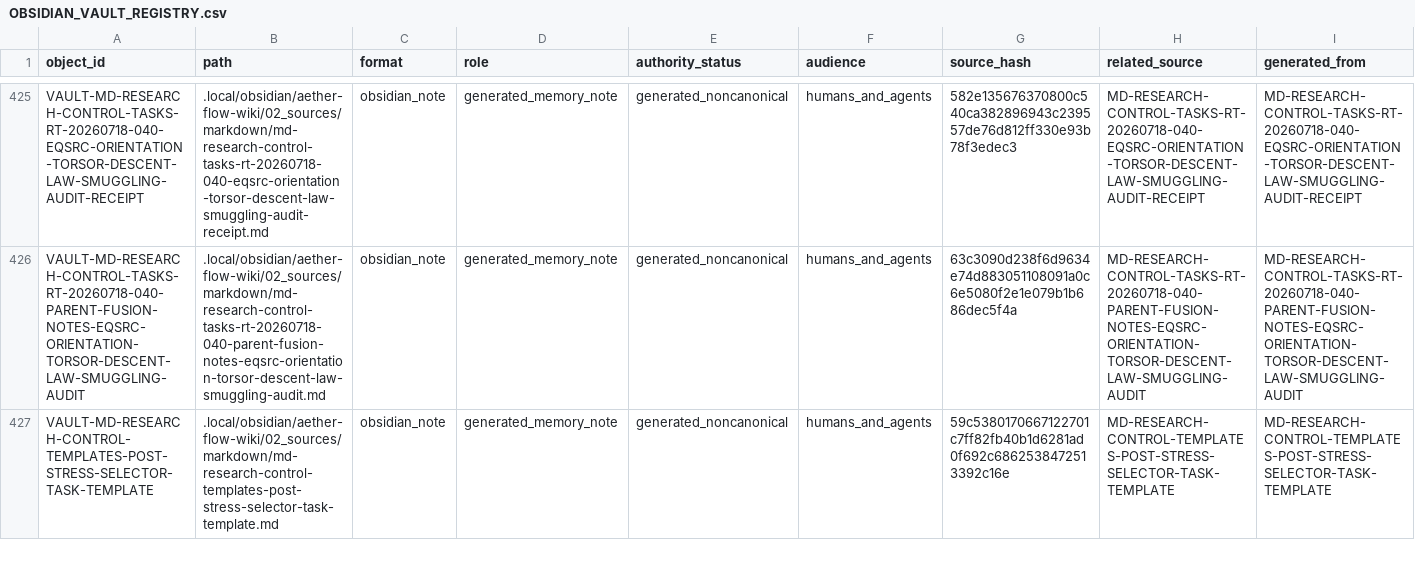
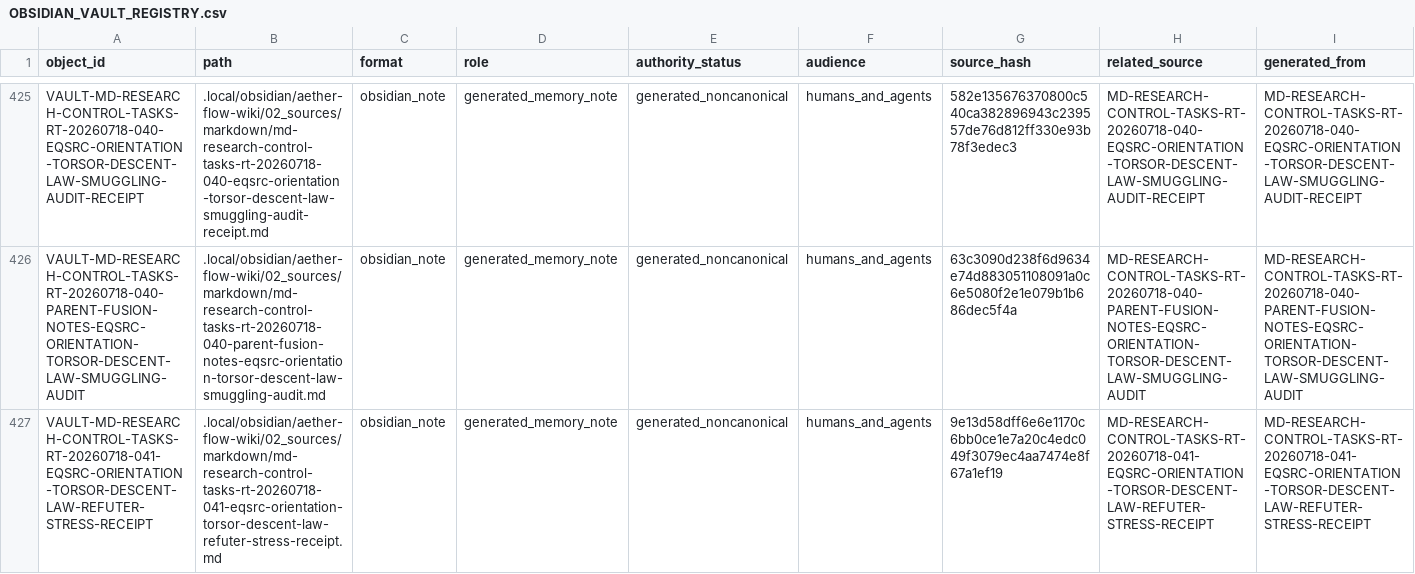
Before and after one commit to AngryOwlAI/The-AEther-Flow, a CSV file: registries/OBSIDIAN_VAULT_REGISTRY.csv, drawn as a sheet; only a part is shown, gaps mark what is left out; the shorter side is filled out with more unchanged rows; rows hold the shown columns only; the diff covers the shown part only; the diff names each change by its address in the sheet, - before the commit and + after, or states it on an @@ line.

Commit message:
Research control: RT-20260718-041 refuter@0.2.0--RT-20260718-041 completion
Decision: DDR-20260718-041

AgentJob: AJ-RT-20260718-041-001

Handoff: handoff-0766

Summary: RT-20260718-041 stressed unchanged exact proposal-only EqSrcOrientationTorsorDescentLaw_src^cand,v1. The conditional associated-state theorem core survives. The minimal two-point record supports three distinct equivariant descended lines; GL(2,2) acts transitively; each affine line-relation stabilizer has order eight; their common stabilizer is exactly all four translations; complement swaps the coordinate pair and fixes the diagonal; and source-record parity robustness remains underived. Current ontology supplies no independent partition provenance, preferred line or irrelevance law, physical morphism category, or source-record variation law. The exact result is scoped_obstruction with local candidate-cycle freeze and no adoption or ledger change.

Validation: memory sync PASS; final memory core PASS; research-control PASS; diff allowlist PASS

Push: not performed

```diff
--- a/registries/OBSIDIAN_VAULT_REGISTRY.csv
+++ b/registries/OBSIDIAN_VAULT_REGISTRY.csv
+row 427: VAULT-MD-RESEARCH-CONTROL-TASKS-RT-20260718-041-EQSRC-ORIENTATION-TORSOR-DESCENT-LAW-REFUTER-STRESS-RECEIPT | .local/obsidian/aether-flow-wiki/02_sources/markdown/md-research-control-tasks-rt-20260718-041-eqsrc-orientation-torsor-descent-law-refuter-stress-receipt.md | obsidian_note | generated_memory_note | generated_noncanonical | humans_and_agents | 9e13d58dff6e6e1170c6bb0ce1e7a20c4edc049f3079ec4aa7474e8f67a1ef19 | MD-RESEARCH-CONTROL-TASKS-RT-20260718-041-EQSRC-ORIENTATION-TORSOR-DESCENT-LAW-REFUTER-STRESS-RECEIPT | MD-RESEARCH-CONTROL-TASKS-RT-20260718-041-EQSRC-ORIENTATION-TORSOR-DESCENT-LAW-REFUTER-STRESS-RECEIPT
```
Also changed, not shown: 2 added rows and 6 edited cells elsewhere in this file, registries/MARKDOWN_SOURCE_REGISTRY.csv, registries/RESEARCH_TASK_REGISTRY.csv, 56 other files.
